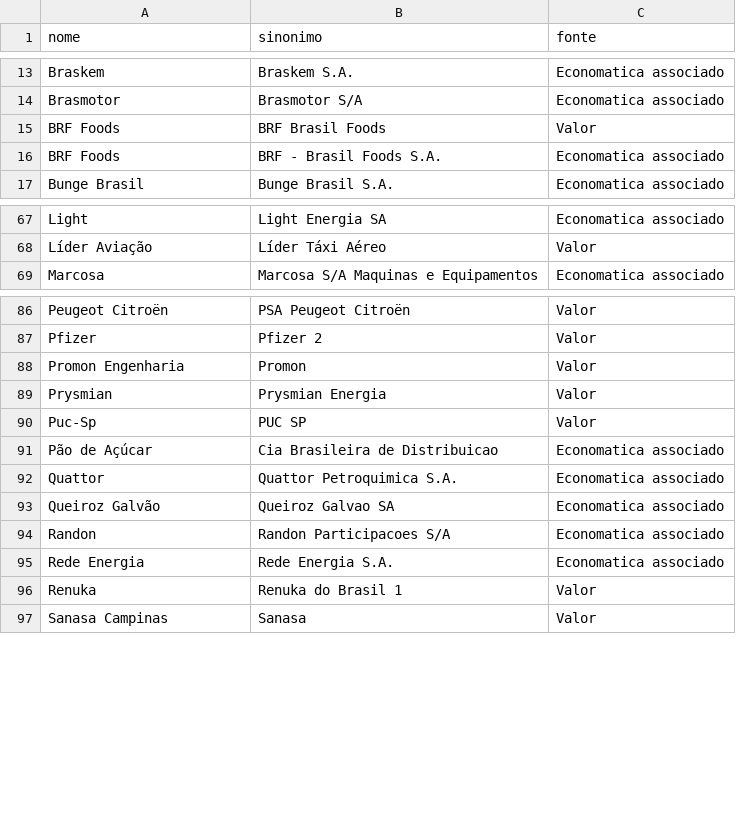
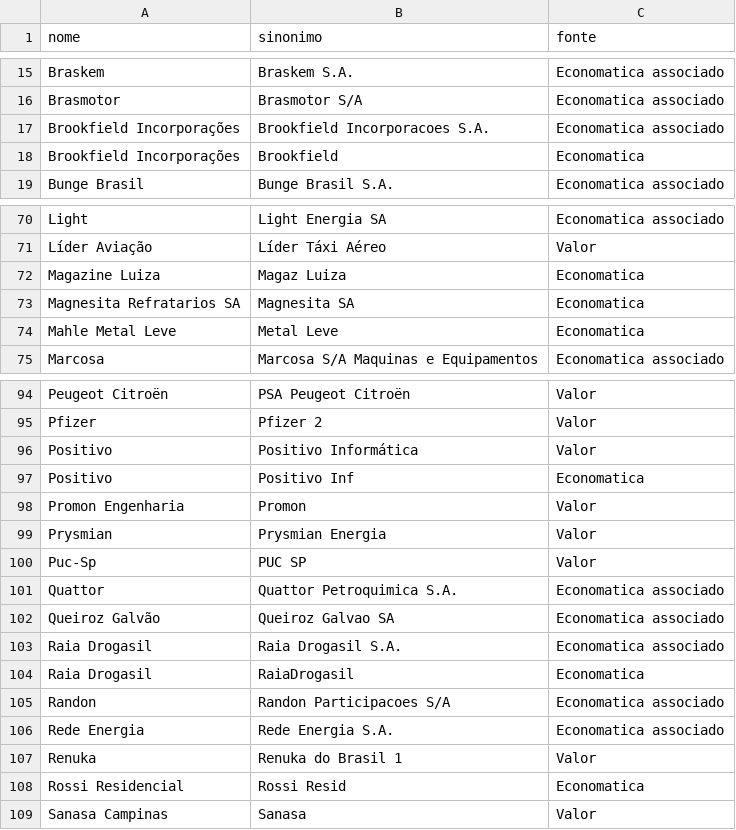
Before and after one commit to coletivoEITA/IMD, a CSV file: db/name_equivalences.csv, drawn as a sheet; only a part is shown, gaps mark what is left out; the diff covers the shown part only.

Commit message:
Add new name equivalences

```diff
--- a/db/name_equivalences.csv
+++ b/db/name_equivalences.csv
@@ -14,4 +16,4 @@ Braskem,Braskem S.A.,Economatica associado
 Brasmotor,Brasmotor S/A,Economatica associado
-BRF Foods,BRF Brasil Foods,Valor
-BRF Foods,BRF - Brasil Foods S.A.,Economatica associado
+Brookfield Incorporações,Brookfield Incorporacoes S.A.,Economatica associado
+Brookfield Incorporações,Brookfield,Economatica
 Bunge Brasil,Bunge Brasil S.A.,Economatica associado
@@ -68,2 +71,5 @@ Light,Light Energia SA,Economatica associado
 Líder Aviação,Líder Táxi Aéreo,Valor
+Magazine Luiza,Magaz Luiza,Economatica
+Magnesita Refratarios SA,Magnesita SA,Economatica
+Mahle Metal Leve,Metal Leve,Economatica
 Marcosa,Marcosa S/A Maquinas e Equipamentos,Economatica associado
@@ -87,2 +95,4 @@ Peugeot Citroën,PSA Peugeot Citroën,Valor
 Pfizer,Pfizer 2,Valor
+Positivo,Positivo Informática,Valor
+Positivo,Positivo Inf,Economatica
 Promon Engenharia,Promon,Valor
@@ -90,5 +100,6 @@ Prysmian,Prysmian Energia,Valor
 Puc-Sp,PUC SP,Valor
-Pão de Açúcar,Cia Brasileira de Distribuicao,Economatica associado
 Quattor,Quattor Petroquimica S.A.,Economatica associado
 Queiroz Galvão,Queiroz Galvao SA,Economatica associado
+Raia Drogasil,Raia Drogasil S.A.,Economatica associado
+Raia Drogasil,RaiaDrogasil,Economatica
 Randon,Randon Participacoes S/A,Economatica associado
@@ -96,2 +107,3 @@ Rede Energia,Rede Energia S.A.,Economatica associado
 Renuka,Renuka do Brasil 1,Valor
+Rossi Residencial,Rossi Resid,Economatica
 Sanasa Campinas,Sanasa,Valor
```
Also changed, not shown: 5 added rows, 1 moved row and 1 edited cell elsewhere in this file, 1 other file.
